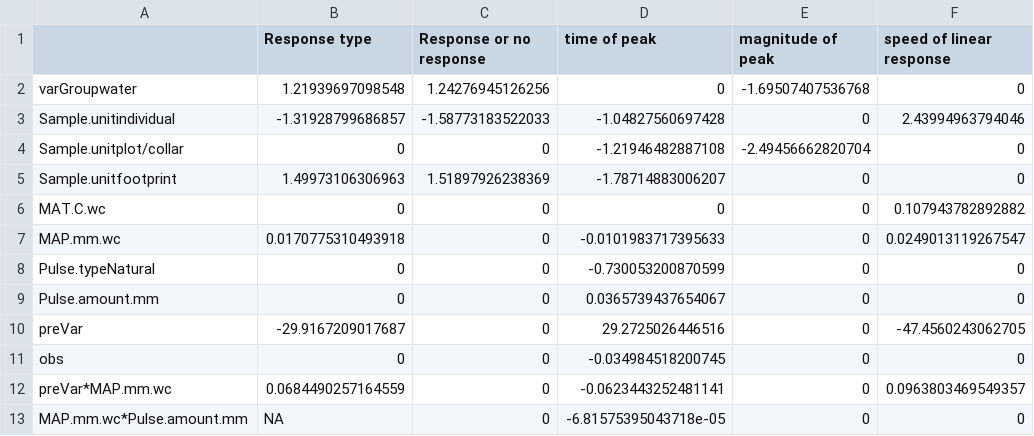
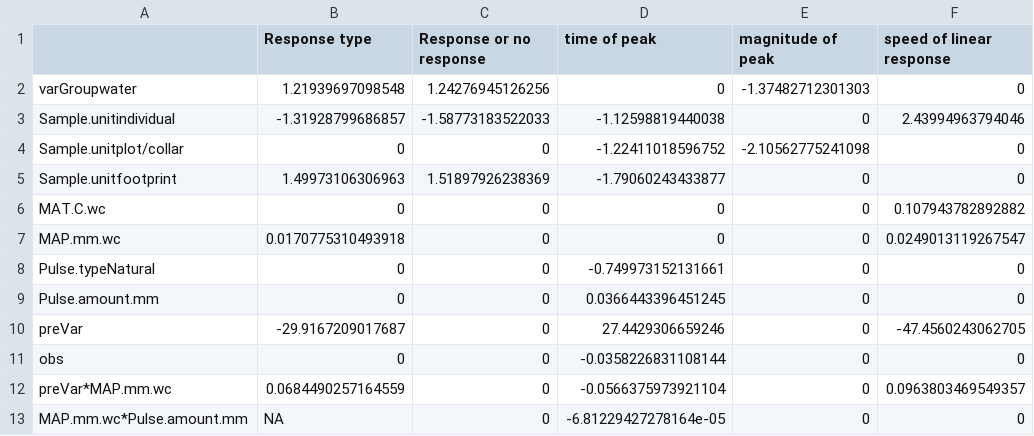
Before and after one commit to egreich/Pulse-meta-analysis, a CSV file: data_output/coeff_mat.csv, drawn as a sheet.

```diff
--- a/data_output/coeff_mat.csv
+++ b/data_output/coeff_mat.csv
@@ -1,13 +1,13 @@
 "","Response type","Response or no response","time of peak","magnitude of peak","speed of linear response"
-"varGroupwater",1.21939697098548,1.24276945126256,0,-1.69507407536768,0
-"Sample.unitindividual",-1.31928799686857,-1.58773183522033,-1.04827560697428,0,2.43994963794046
-"Sample.unitplot/collar",0,0,-1.21946482887108,-2.49456662820704,0
-"Sample.unitfootprint",1.49973106306963,1.51897926238369,-1.78714883006207,0,0
+"varGroupwater",1.21939697098548,1.24276945126256,0,-1.37482712301303,0
+"Sample.unitindividual",-1.31928799686857,-1.58773183522033,-1.12598819440038,0,2.43994963794046
+"Sample.unitplot/collar",0,0,-1.22411018596752,-2.10562775241098,0
+"Sample.unitfootprint",1.49973106306963,1.51897926238369,-1.79060243433877,0,0
 "MAT.C.wc",0,0,0,0,0.107943782892882
-"MAP.mm.wc",0.0170775310493918,0,-0.0101983717395633,0,0.0249013119267547
-"Pulse.typeNatural",0,0,-0.730053200870599,0,0
-"Pulse.amount.mm",0,0,0.0365739437654067,0,0
-"preVar",-29.9167209017687,0,29.2725026446516,0,-47.4560243062705
-"obs",0,0,-0.034984518200745,0,0
-"preVar*MAP.mm.wc",0.0684490257164559,0,-0.0623443252481141,0,0.0963803469549357
-"MAP.mm.wc*Pulse.amount.mm",NA,0,-6.81575395043718e-05,0,0
+"MAP.mm.wc",0.0170775310493918,0,0,0,0.0249013119267547
+"Pulse.typeNatural",0,0,-0.749973152131661,0,0
+"Pulse.amount.mm",0,0,0.0366443396451245,0,0
+"preVar",-29.9167209017687,0,27.4429306659246,0,-47.4560243062705
+"obs",0,0,-0.0358226831108144,0,0
+"preVar*MAP.mm.wc",0.0684490257164559,0,-0.0566375973921104,0,0.0963803469549357
+"MAP.mm.wc*Pulse.amount.mm",NA,0,-6.81229427278164e-05,0,0
```
Also changed, not shown: data_output/p_mat.csv, 15 other files.
